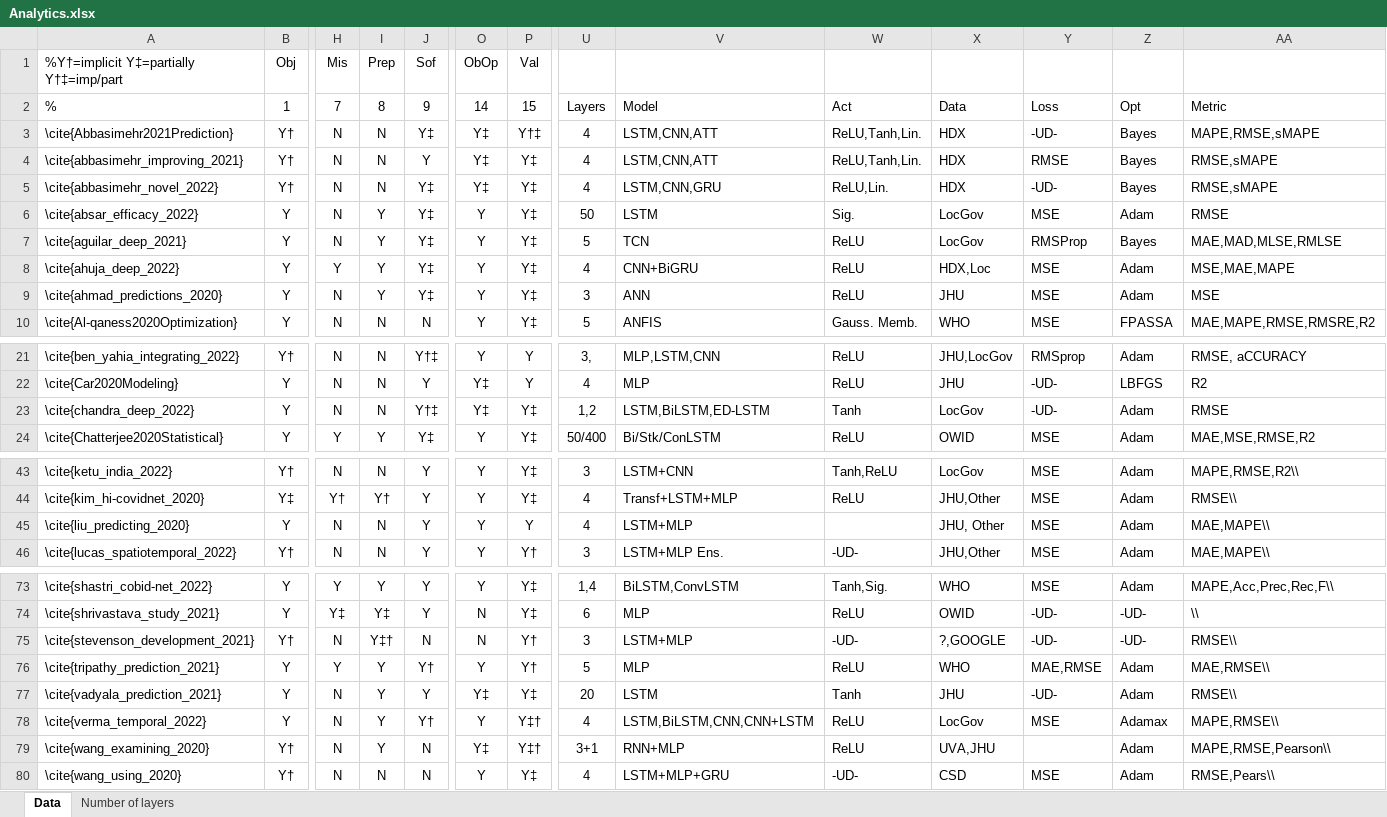
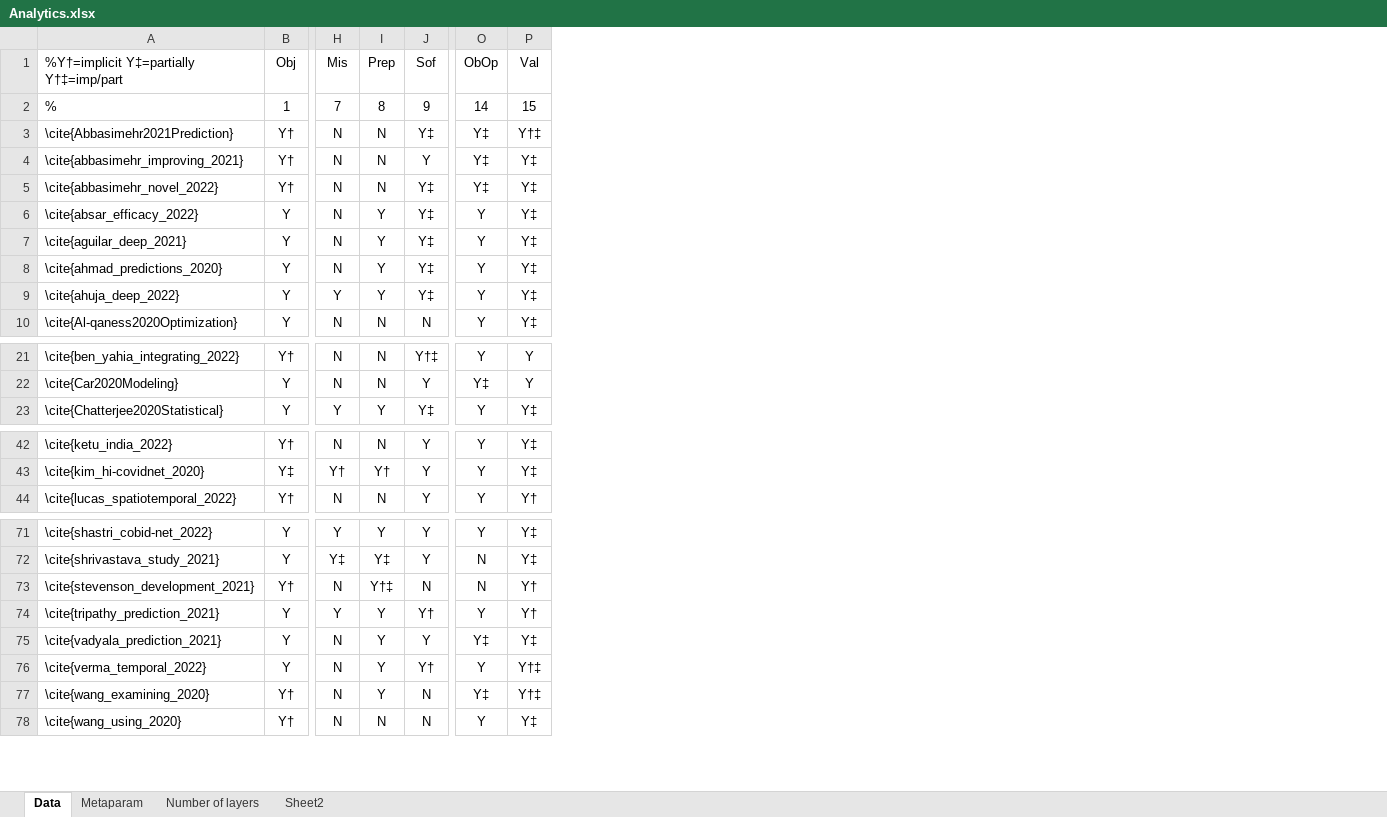
Before and after one commit to naperiferia/COVID-19_Distress, an Excel workbook: Search/Analytics.xlsx, sheet Data, drawn as a sheet; only a part is shown, gaps mark what is left out; values as stored, in another font and other column widths than the file's, no borders; removed rows and columns are numbered as before the commit, all else as after; rows hold the shown columns only; the diff covers the shown part only; the diff names each change by its address in the sheet, - before the commit and + after, or states it on an @@ line.

```diff
--- a/Search/Analytics.xlsx (sheet Data)
+++ b/Search/Analytics.xlsx (sheet Data)
+sheet tab: Metaparam
+sheet tab: Sheet2
-column U, rows 2-8: Layers | 4 | 4 | 4 | 50 | 5 | 4; row 10: 5; rows 21-22: 3, | 4; row 24: 50/400; rows 43-44: 3 | 4; row 46: 3; rows 73-80: 1,4 | 6 | 3 | 5 | 20 | 4 | 3+1 | 4
-column V, rows 2-8: Model | LSTM,CNN,ATT | LSTM,CNN,ATT | LSTM,CNN,GRU | LSTM | TCN | CNN+BiGRU; row 10: ANFIS; rows 21-22: MLP,LSTM,CNN | MLP; row 24: Bi/Stk/ConLSTM; rows 43-44: LSTM+CNN | Transf+LSTM+MLP; row 46: LSTM+MLP Ens.; rows 73-80: BiLSTM,ConvLSTM | MLP | LSTM+MLP | MLP | LSTM | LSTM,BiLSTM,CNN,CNN+LSTM | RNN+MLP | LSTM+MLP+GRU
-column W, rows 2-8: Act | ReLU,Tanh,Lin. | ReLU,Tanh,Lin. | ReLU,Lin. | Sig. | ReLU | ReLU; row 10: Gauss. Memb.; rows 21-22: ReLU | ReLU; row 24: ReLU; rows 43-44: Tanh,ReLU | ReLU; row 46: -UD-; rows 73-80: Tanh,Sig. | ReLU | -UD- | ReLU | Tanh | ReLU | ReLU | -UD-
-column X, rows 2-8: Data | HDX | HDX | HDX | LocGov | LocGov | HDX,Loc; row 10: WHO; rows 21-22: JHU,LocGov | JHU; row 24: OWID; rows 43-44: LocGov | JHU,Other; row 46: JHU,Other; rows 73-80: WHO | OWID | ?,GOOGLE | WHO | JHU | LocGov | UVA,JHU | CSD
-column Y, rows 2-8: Loss | -UD- | RMSE | -UD- | MSE | RMSProp | MSE; row 10: MSE; rows 21-22: RMSprop | -UD-; row 24: MSE; rows 43-44: MSE | MSE; row 46: MSE; rows 73-80: MSE | -UD- | -UD- | MAE,RMSE | -UD- | MSE |  | MSE
-column Z, rows 2-8: Opt | Bayes | Bayes | Bayes | Adam | Bayes | Adam; row 10: FPASSA; rows 21-22: Adam | LBFGS; row 24: Adam; rows 43-44: Adam | Adam; row 46: Adam; rows 73-80: Adam | -UD- | -UD- | Adam | Adam | Adamax | Adam | Adam
-column AA, rows 2-8: Metric | MAPE,RMSE,sMAPE | RMSE,sMAPE | RMSE,sMAPE | RMSE | MAE,MAD,MLSE,RMLSE | MSE,MAE,MAPE; row 10: MAE,MAPE,RMSE,RMSRE,R2; rows 21-22: RMSE, aCCURACY | R2; row 24: MAE,MSE,RMSE,R2; rows 43-44: MAPE,RMSE,R2\\ | RMSE\\; row 46: MAE,MAPE\\; rows 73-80: MAPE,Acc,Prec,Rec,F\\ | \\ | RMSE\\ | MAE,RMSE\\ | RMSE\\ | MAPE,RMSE\\ | MAPE,RMSE,Pearson\\ | RMSE,Pears\\
@@ row 9 moved to row 8: \cite{ahmad_predictions_2020} @@
-row 23: \cite{chandra_deep_2022} | Y | N | N | Y†‡ | Y‡ | Y‡ | 1,2 | LSTM,BiLSTM,ED-LSTM | Tanh | LocGov | -UD- | Adam | RMSE
-row 45: \cite{liu_predicting_2020} | Y | N | N | Y | Y | Y | 4 | LSTM+MLP |  | JHU, Other | MSE | Adam | MAE,MAPE\\
-I73 (Prep): Y‡†
+I73 (Prep): Y†‡
-P76:P77 (Val): Y‡†
+P76:P77 (Val): Y†‡
```
Also changed, not shown: 27 added rows and 2 edited cells elsewhere in this sheet, 2 other files.
